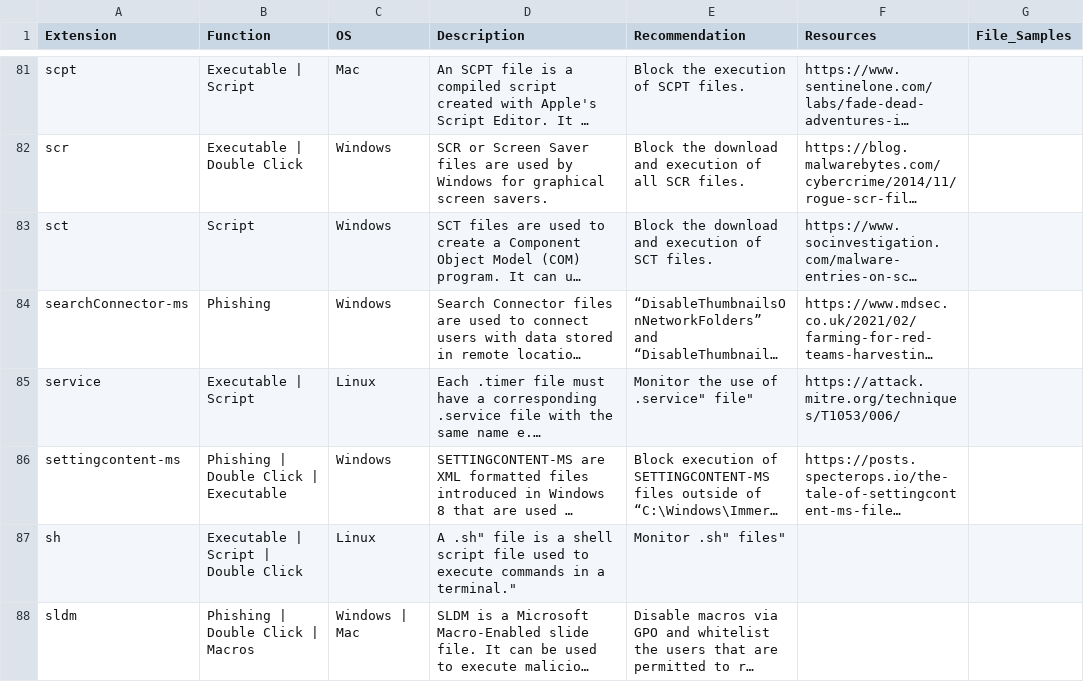
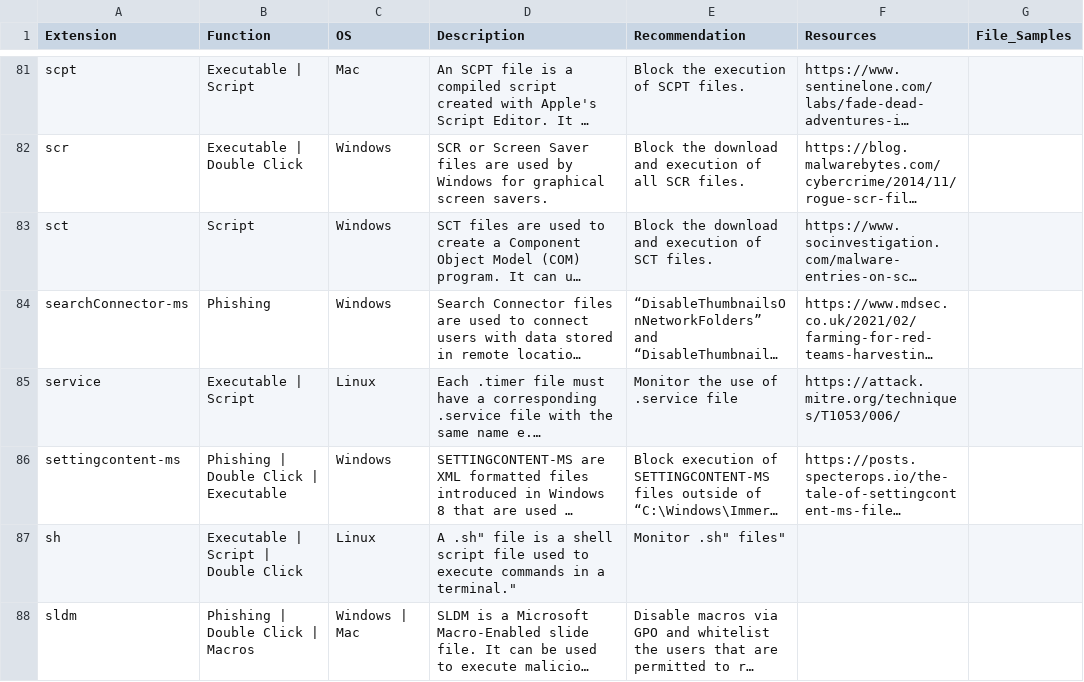
Before and after one commit to Ekitji/Files, a CSV file: filesec_io.csv, drawn as a sheet; only a part is shown, gaps mark what is left out; long unchanged cells end in …; the diff names each change by its address in the sheet, - before the commit and + after, or states it on an @@ line.

Commit message:
Update filesec_io.csv

```diff
--- a/filesec_io.csv
+++ b/filesec_io.csv
-E85 (Recommendation): Monitor the use of .service" file"
+E85 (Recommendation): Monitor the use of .service file
```
